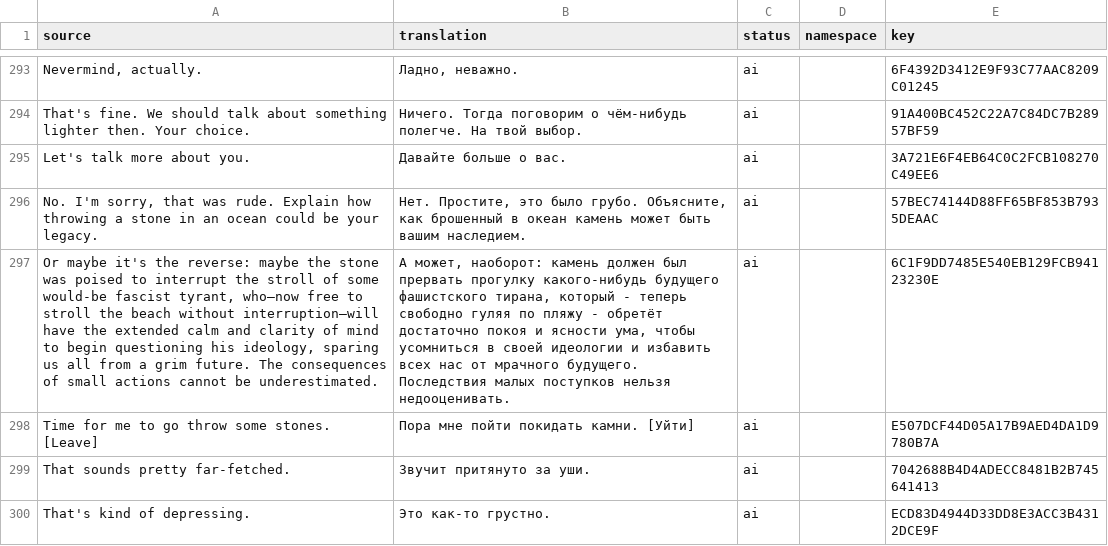
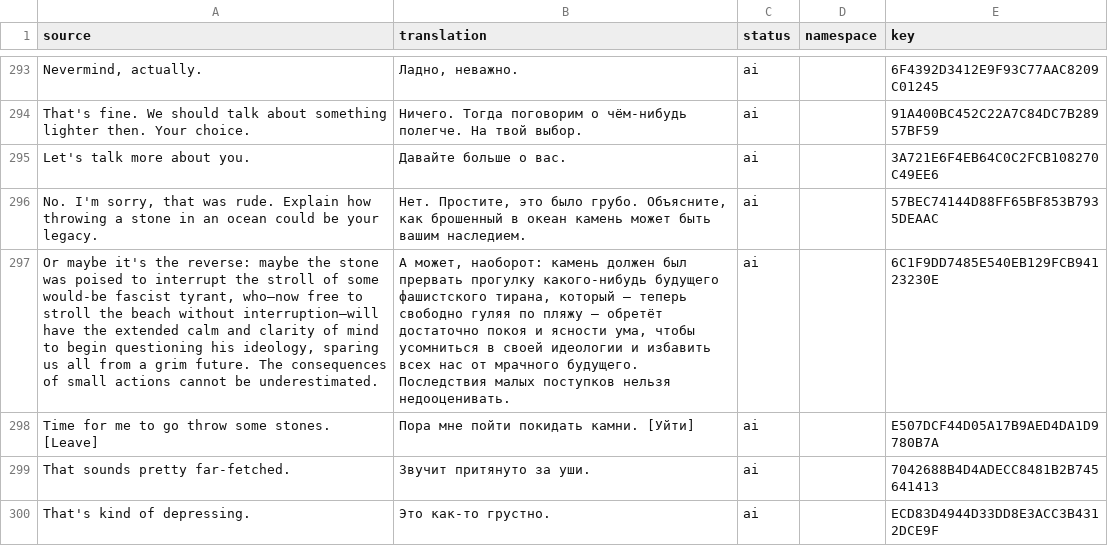
Before and after one commit to Dellyare/tails-noir-preludes-rus, a CSV file: translation/Data/Dialogues/Act_III/3-2ManCoveredInSnow.csv, drawn as a sheet; only a part is shown, gaps mark what is left out; the diff names each change by its address in the sheet, - before the commit and + after, or states it on an @@ line.

```diff
--- a/translation/Data/Dialogues/Act_III/3-2ManCoveredInSnow.csv
+++ b/translation/Data/Dialogues/Act_III/3-2ManCoveredInSnow.csv
-B297 (translation): …тирана, который - теперь свободно гуляя по пляжу - обретёт достаточно…
+B297 (translation): …тирана, который — теперь свободно гуляя по пляжу — обретёт достаточно…
```
Also changed, not shown: translation/Data/Dialogues/ActIV/4-3Typewriter.csv, translation/Data/Dialogues/Act_I/ClarissaGrandpa_1-1.csv, 6 other files.
